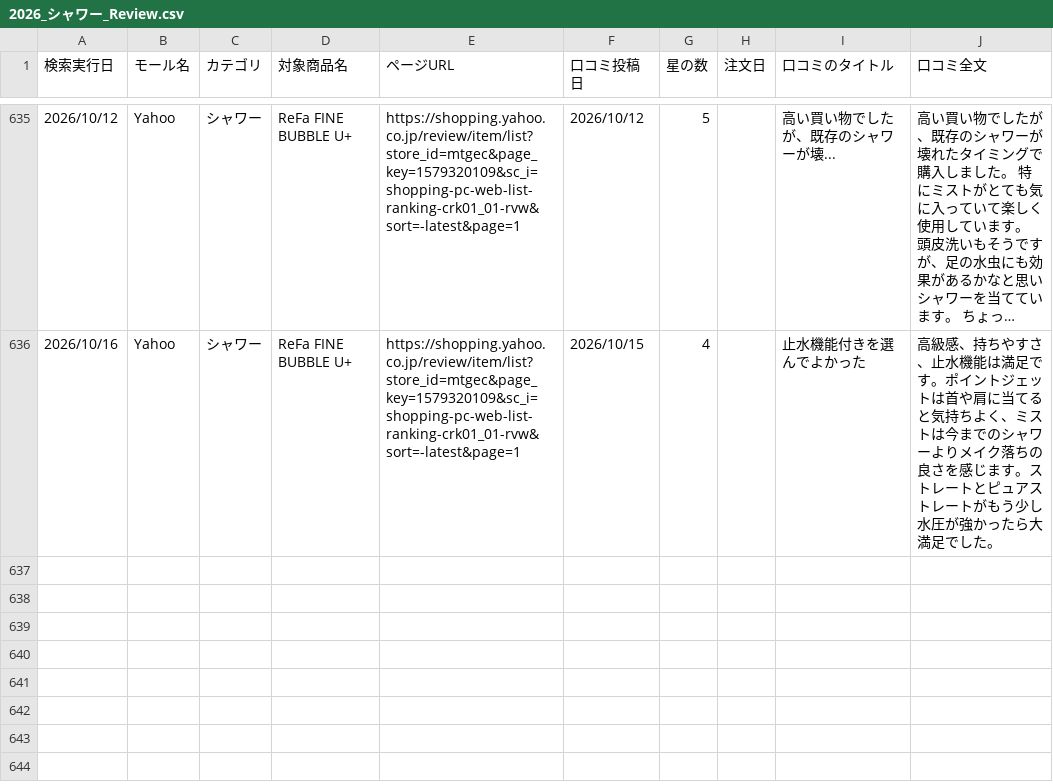
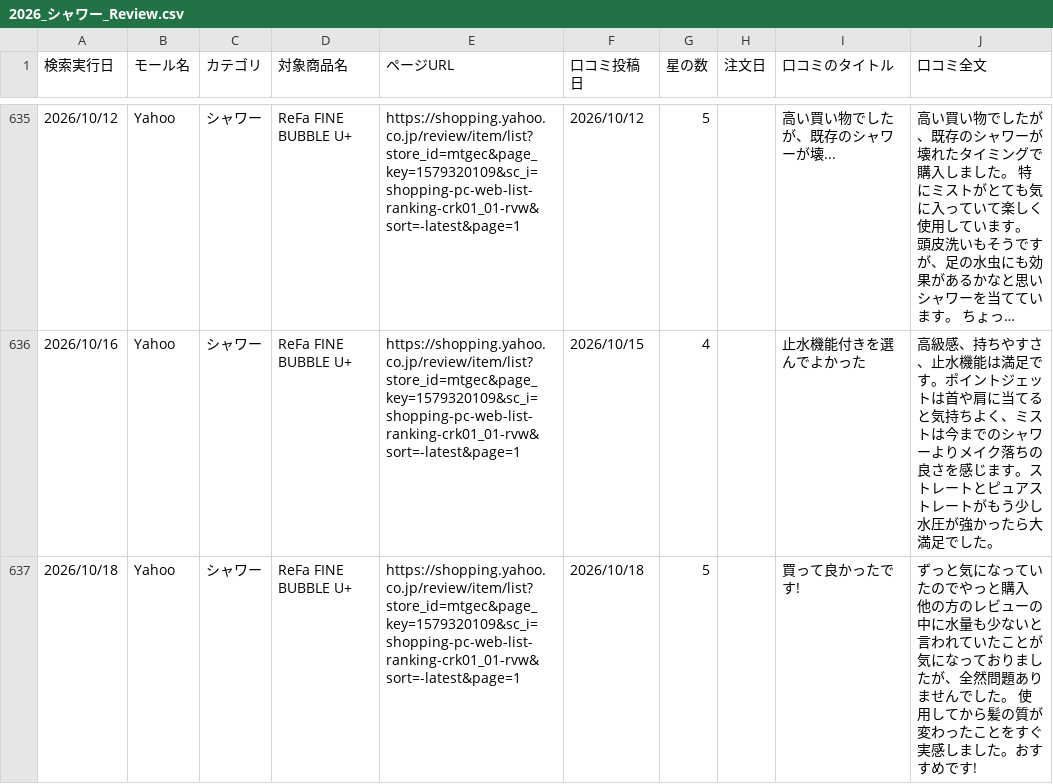
Before and after one commit to Beautech-1G/Review_scraper, a CSV file: review_csv/2026_シャワー_Review.csv, drawn as a sheet; only a part is shown, gaps mark what is left out; long unchanged cells end in ….

```diff
--- a/review_csv/2026_シャワー_Review.csv
+++ b/review_csv/2026_シャワー_Review.csv
@@ -636 +636,2 @@
 2026/10/16,Yahoo,シャワー,ReFa FINE BUBBLE U+,https://shopping.yahoo.co.jp/review/item/list?store_id=mtgec&page_key=1579320109&sc_i=shopping-pc-web-list-ranking-crk01_01-rvw&sort=-latest&page=1,2026/10/15,4,,止水機能付きを選んでよかった,高級感、持ちやすさ、止水機能は満足です。ポイントジェットは首や肩に当てると気持ちよく、ミストは今までのシャワーよりメイク落ちの良さを感じます。ストレートとピュアストレートがもう少し水圧が強かったら大満足でした。
+2026/10/18,Yahoo,シャワー,ReFa FINE BUBBLE U+,https://shopping.yahoo.co.jp/review/item/list?store_id=mtgec&page_key=1579320109&sc_i=shopping-pc-web-list-ranking-crk01_01-rvw&sort=-latest&page=1,2026/10/18,5,,買って良かったです!,ずっと気になっていたのでやっと購入 他の方のレビューの中に水量も少ないと言われていたことが気になっておりましたが、全然問題ありませんでした。 使用してから髪の質が変わったことをすぐ実感しました。おすすめです!
```
